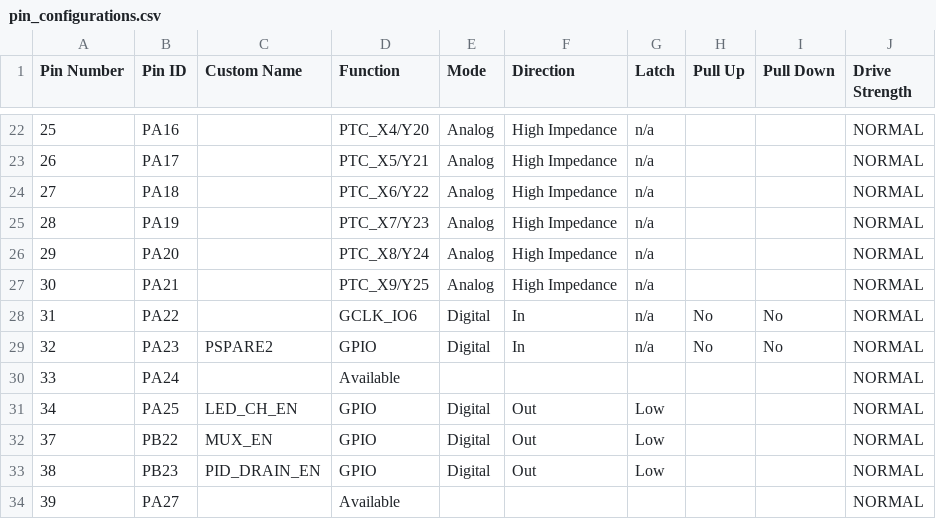
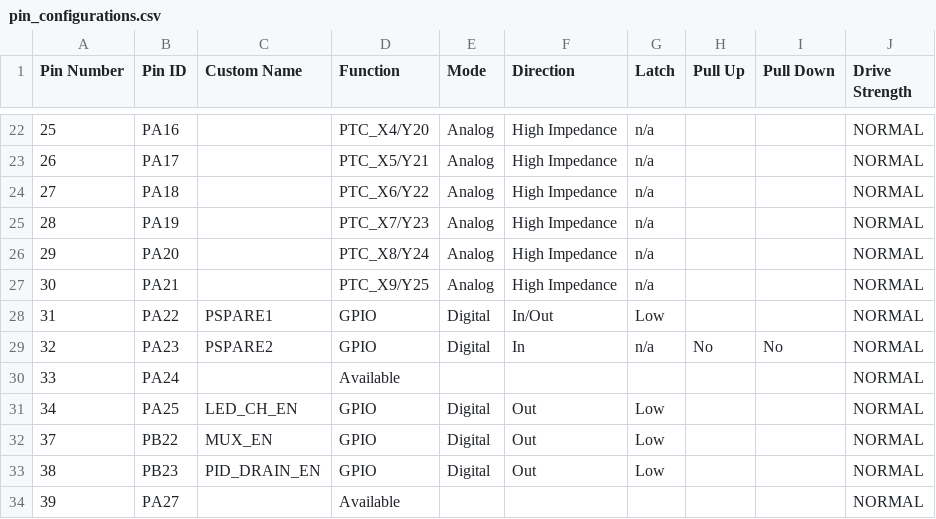
Before and after one commit to Kevin-BryghtLabs/PIC32-bringup, a CSV file: config.mcc/src/config/default/pin_configurations.csv, drawn as a sheet; only a part is shown, gaps mark what is left out.

Commit message:
Export with PSPARE1 as GPIO
(This had been changed to outputting gclk6 for peiceId debugging)

```diff
--- a/config.mcc/src/config/default/pin_configurations.csv
+++ b/config.mcc/src/config/default/pin_configurations.csv
@@ -27,3 +27,3 @@ Pin Number,Pin ID,Custom Name,Function,Mode, Direction,Latch,Pull Up,Pull Down,D
 30,PA21,,PTC_X9/Y25,Analog,High Impedance,n/a,,,NORMAL
-31,PA22,,GCLK_IO6,Digital,In,n/a,No,No,NORMAL
+31,PA22,PSPARE1,GPIO,Digital,In/Out,Low,,,NORMAL
 32,PA23,PSPARE2,GPIO,Digital,In,n/a,No,No,NORMAL
```
Also changed, not shown: 3 other files.
